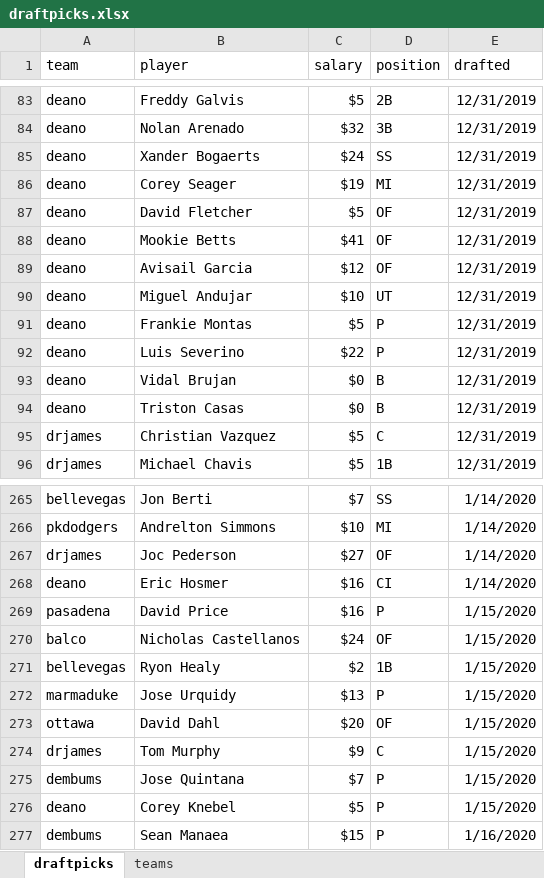
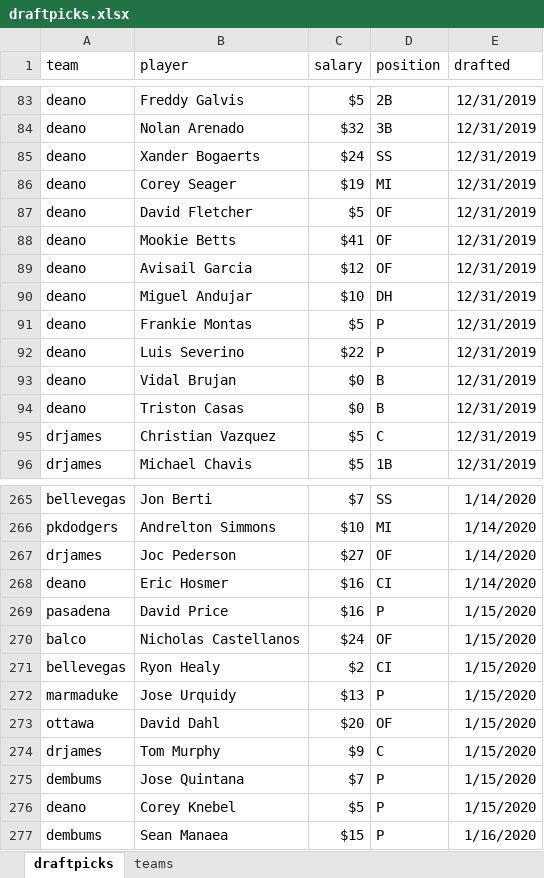
Before and after one commit to seanwllms/Fantasy2020, an Excel workbook: draftpicks.xlsx, sheet draftpicks, drawn as a sheet; only a part is shown, gaps mark what is left out; values as stored, in another font and other column widths than the file's, no borders; the diff names each change by its address in the sheet, - before the commit and + after, or states it on an @@ line.

Commit message:
fixed draft bugs

```diff
--- a/draftpicks.xlsx (sheet draftpicks)
+++ b/draftpicks.xlsx (sheet draftpicks)
-D90 (position): UT
+D90 (position): DH
-D271 (position): 1B
+D271 (position): CI
```
Also changed, not shown: 1 other file.
